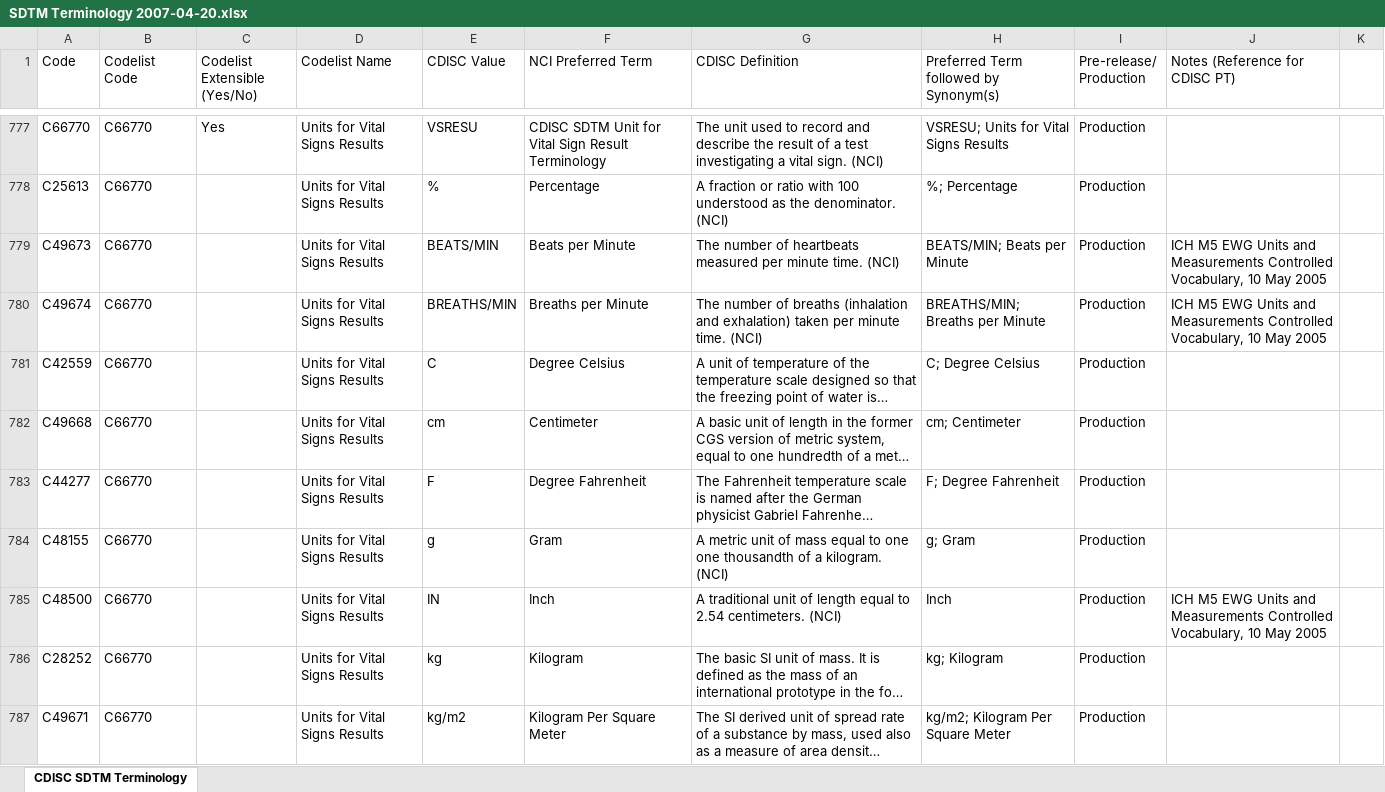
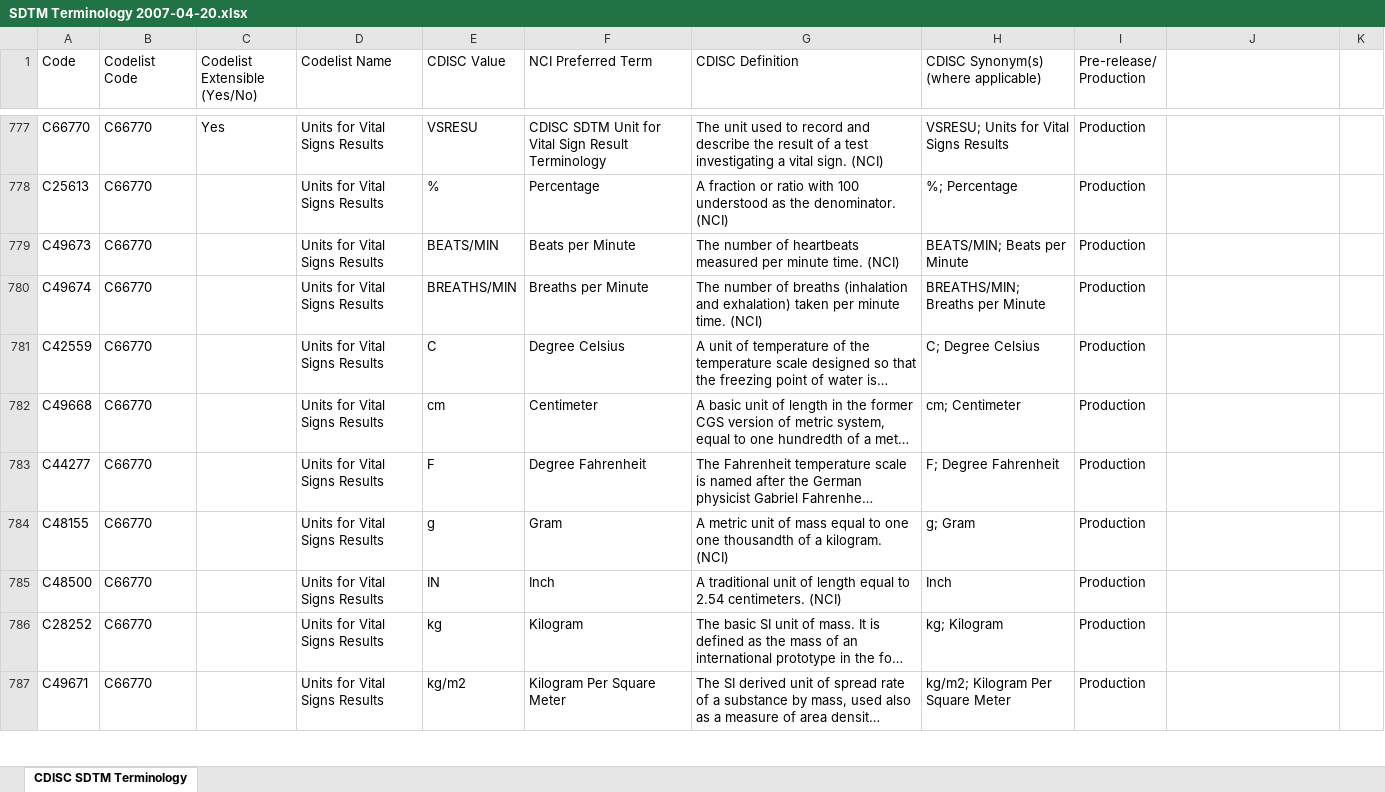
Before and after one commit to a3informatics/Glandon, an Excel workbook: db/load/cdisc/ct/sdtm/SDTM Terminology 2007-04-20.xlsx, sheet CDISC SDTM Terminology, drawn as a sheet; only a part is shown, gaps mark what is left out; long unchanged cells end in …; values as stored, in another font and other column widths than the file's, no cell formats; the diff covers the shown part only; the diff names each change by its address in the sheet, - before the commit and + after, or states it on an @@ line.

Commit message:
GLAN-528
[1] First term comparison

```diff
--- a/db/load/cdisc/ct/sdtm/SDTM Terminology 2007-04-20.xlsx (sheet CDISC SDTM Terminology)
+++ b/db/load/cdisc/ct/sdtm/SDTM Terminology 2007-04-20.xlsx (sheet CDISC SDTM Terminology)
-H1: Preferred Term followed by Synonym(s)
+H1: CDISC Synonym(s) (where applicable)
-J1: Notes (Reference for CDISC PT)
+J1: (empty)
-J779:J780: ICH M5 EWG Units and Measurements Controlled Vocabulary, 10 May 2005
+J779:J780: (empty)
-J785: ICH M5 EWG Units and Measurements Controlled Vocabulary, 10 May 2005
+J785: (empty)
```
Also changed, not shown: 5 edited cells elsewhere in this sheet, cell formats, 4 other files.
